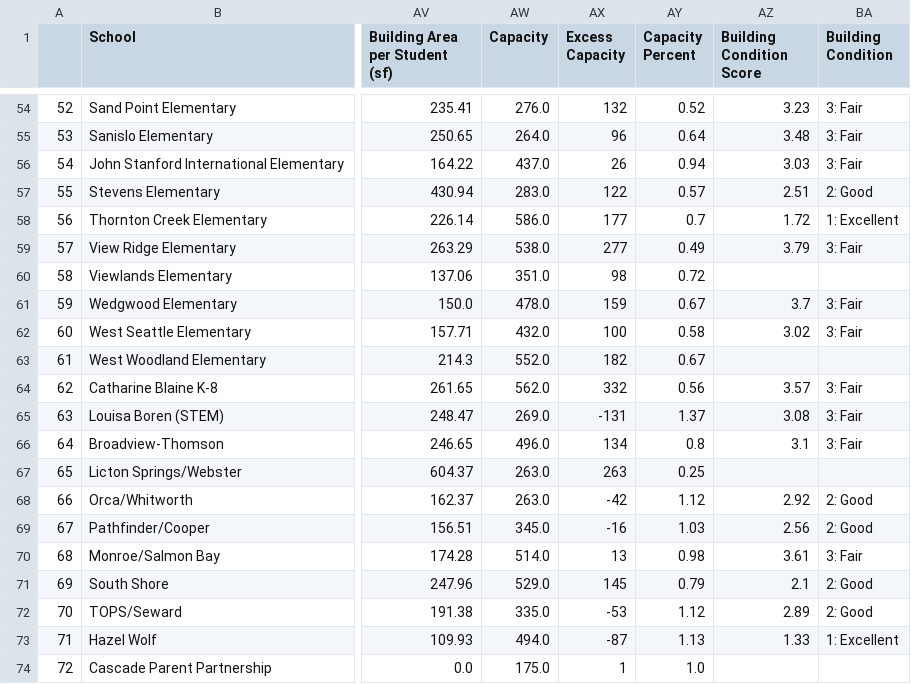
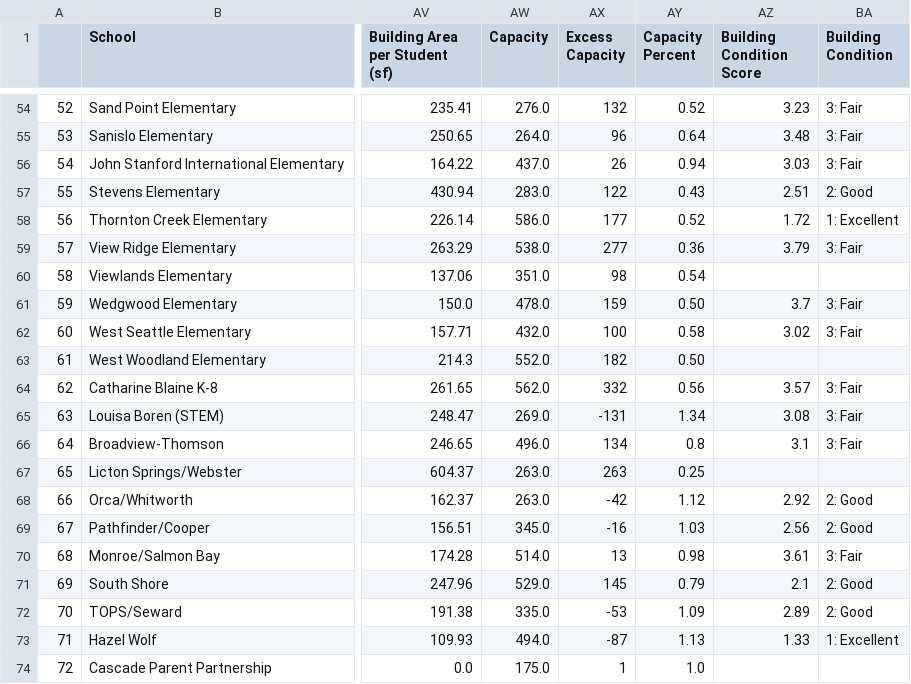
Before and after one commit to chrislydick/sps-budget-analysis, a CSV file: data/performance_data_2023.csv, drawn as a sheet; only a part is shown, gaps mark what is left out; the diff names each change by its address in the sheet, - before the commit and + after, or states it on an @@ line.

Commit message:
update

```diff
--- a/data/performance_data_2023.csv
+++ b/data/performance_data_2023.csv
-AY57 (Capacity Percent): 0.57
+AY57 (Capacity Percent): 0.43
-AY58 (Capacity Percent): 0.7
+AY58 (Capacity Percent): 0.52
-AY59 (Capacity Percent): 0.49
+AY59 (Capacity Percent): 0.36
-AY60 (Capacity Percent): 0.72
+AY60 (Capacity Percent): 0.54
-AY61 (Capacity Percent): 0.67
+AY61 (Capacity Percent): 0.50
-AY63 (Capacity Percent): 0.67
+AY63 (Capacity Percent): 0.50
-AY65 (Capacity Percent): 1.37
+AY65 (Capacity Percent): 1.34
-AY72 (Capacity Percent): 1.12
+AY72 (Capacity Percent): 1.09
```
